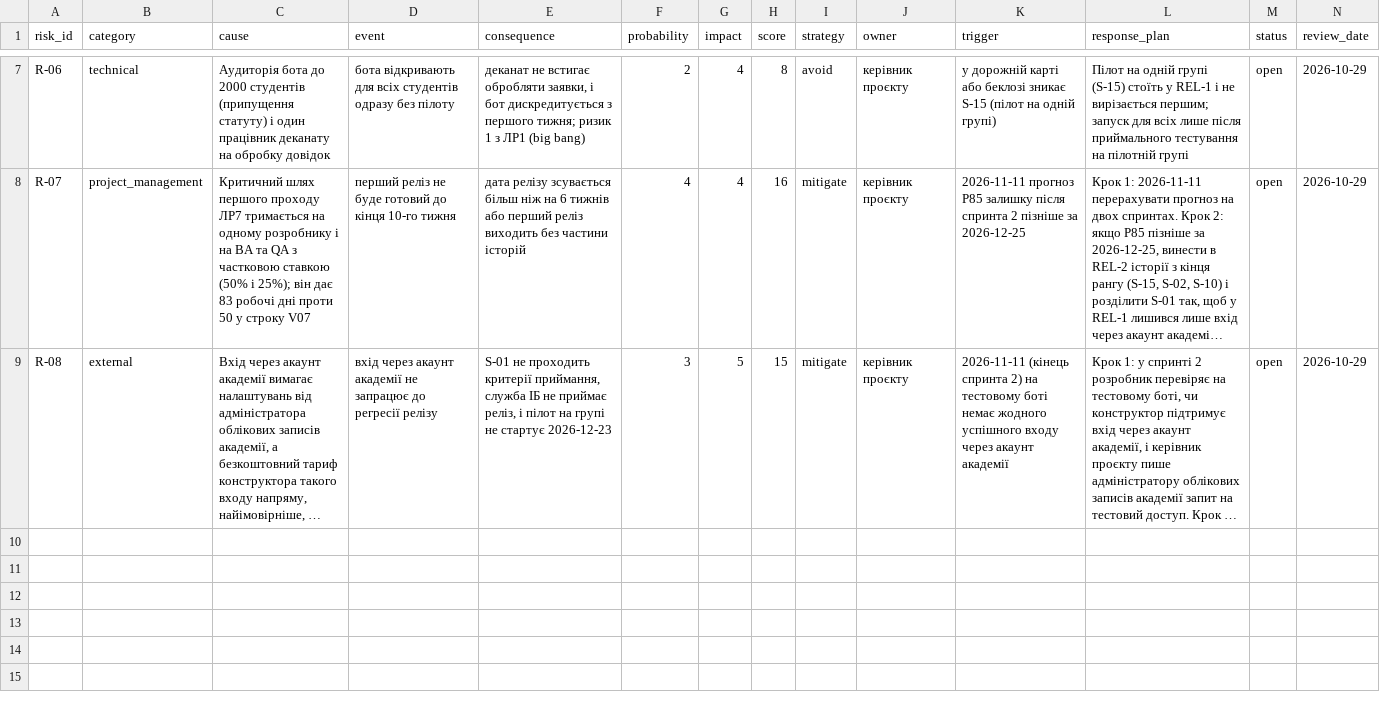
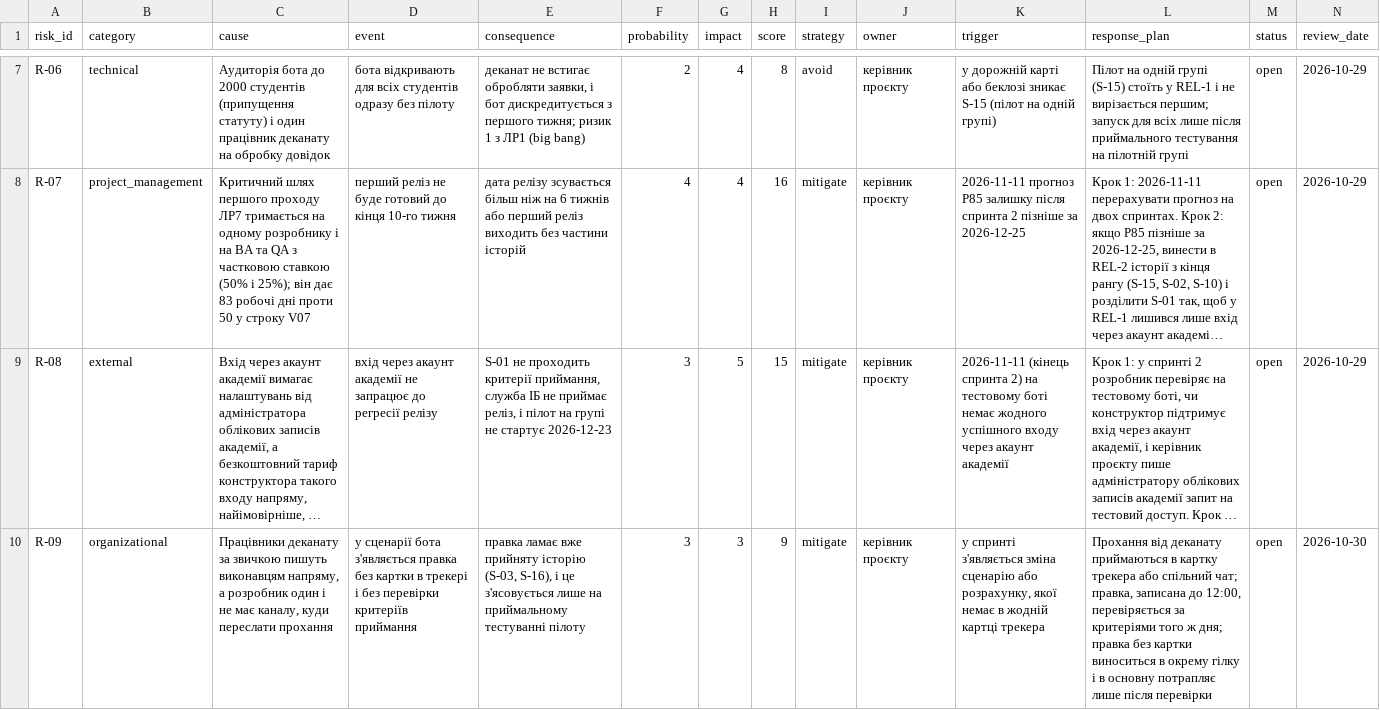
Before and after one commit to oleninbr/pm-2026-kn42-olenin, a CSV file: lr11_risks_quality/risks.csv, drawn as a sheet; only a part is shown, gaps mark what is left out; long unchanged cells end in …; rows hold the shown columns only; the diff names each change by its address in the sheet, - before the commit and + after, or states it on an @@ line.

Commit message:
Спринт 2: S-19 у Check; ЛР13: три складні розмови з розбором, конверти і ескалація; ЛР11: ризик R-09

```diff
--- a/lr11_risks_quality/risks.csv
+++ b/lr11_risks_quality/risks.csv
+row 10: R-09 | organizational | Працівники деканату за звичкою пишуть виконавцям напряму, а розробник один і не має каналу, куди переслати прохання | у сценарії бота з'являється правка без картки в трекері і без перевірки критеріїв приймання | правка ламає вже прийняту історію (S-03, S-16), і це з'ясовується лише на приймальному тестуванні пілоту | 3 | 3 | 9 | mitigate | керівник проєкту | у спринті з'являється зміна сценарію або розрахунку, якої немає в жодній картці трекера | Прохання від деканату приймаються в картку трекера або спільний чат; правка, записана до 12:00, перевіряється за критеріями того ж дня; правка без картки виноситься в окрему гілку і в основну потрапляє лише після перевірки | open | 2026-10-30
```
Also changed, not shown: 3 other files.
